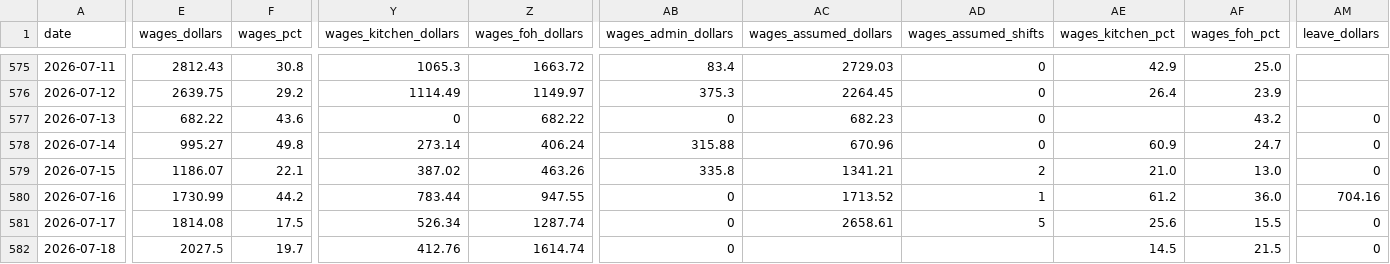
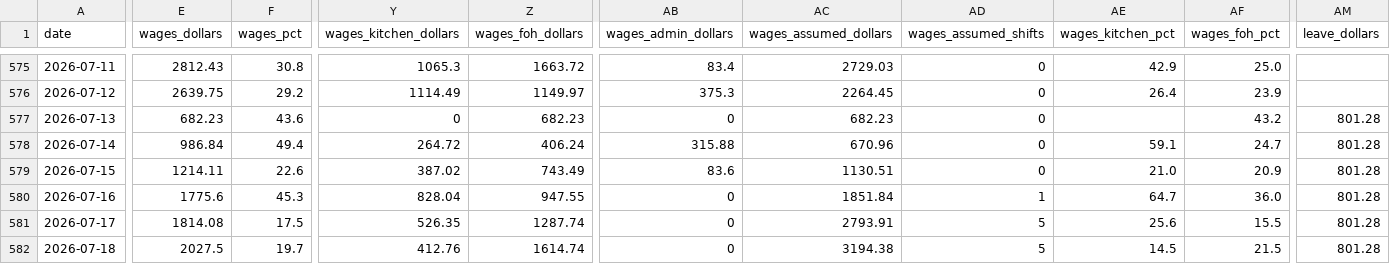
Before and after one commit to zakstowaway/mari-daily-reporting, a CSV file: data/stow_daily_history.csv, drawn as a sheet; only a part is shown, gaps mark what is left out; the diff names each change by its address in the sheet, - before the commit and + after, or states it on an @@ line.

```diff
--- a/data/stow_daily_history.csv
+++ b/data/stow_daily_history.csv
-E577 (wages_dollars): 682.22
+E577 (wages_dollars): 682.23
-Z577 (wages_foh_dollars): 682.22
+Z577 (wages_foh_dollars): 682.23
-AM577:AM579 (leave_dollars): 0
+AM577:AM579 (leave_dollars): 801.28
-E578 (wages_dollars): 995.27
+E578 (wages_dollars): 986.84
-F578 (wages_pct): 49.8
+F578 (wages_pct): 49.4
-Y578 (wages_kitchen_dollars): 273.14
+Y578 (wages_kitchen_dollars): 264.72
-AE578 (wages_kitchen_pct): 60.9
+AE578 (wages_kitchen_pct): 59.1
-E579 (wages_dollars): 1186.07
+E579 (wages_dollars): 1214.11
-F579 (wages_pct): 22.1
+F579 (wages_pct): 22.6
-Z579 (wages_foh_dollars): 463.26
+Z579 (wages_foh_dollars): 743.49
-AB579 (wages_admin_dollars): 335.8
+AB579 (wages_admin_dollars): 83.6
-AC579 (wages_assumed_dollars): 1341.21
+AC579 (wages_assumed_dollars): 1130.51
-AD579 (wages_assumed_shifts): 2
+AD579 (wages_assumed_shifts): 0
-AF579 (wages_foh_pct): 13.0
+AF579 (wages_foh_pct): 20.9
-E580 (wages_dollars): 1730.99
+E580 (wages_dollars): 1775.6
-F580 (wages_pct): 44.2
+F580 (wages_pct): 45.3
-Y580 (wages_kitchen_dollars): 783.44
+Y580 (wages_kitchen_dollars): 828.04
-AC580 (wages_assumed_dollars): 1713.52
+AC580 (wages_assumed_dollars): 1851.84
-AE580 (wages_kitchen_pct): 61.2
+AE580 (wages_kitchen_pct): 64.7
-AM580 (leave_dollars): 704.16
+AM580 (leave_dollars): 801.28
-Y581 (wages_kitchen_dollars): 526.34
+Y581 (wages_kitchen_dollars): 526.35
-AC581 (wages_assumed_dollars): 2658.61
+AC581 (wages_assumed_dollars): 2793.91
-AM581:AM582 (leave_dollars): 0
+AM581:AM582 (leave_dollars): 801.28
-AC582 (wages_assumed_dollars): (empty)
+AC582 (wages_assumed_dollars): 3194.38
-AD582 (wages_assumed_shifts): (empty)
+AD582 (wages_assumed_shifts): 5
```
Also changed, not shown: data/hg_daily_history.csv, data/mari_daily_history.csv.
